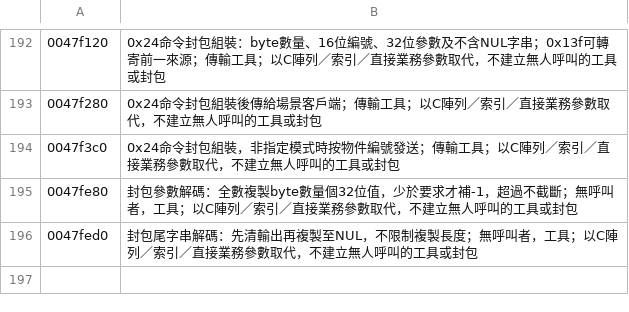
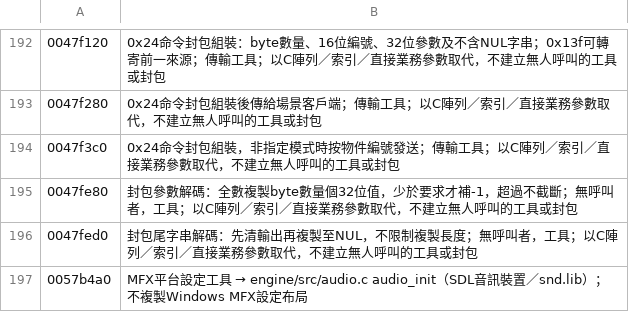
Before and after one commit to chanwunkong/SideTest, a TSV file: QinPort/tools/base_map.tsv, drawn as a sheet; only a part is shown, gaps mark what is left out; the diff names each change by its address in the sheet, - before the commit and + after, or states it on an @@ line.

```diff
--- a/QinPort/tools/base_map.tsv
+++ b/QinPort/tools/base_map.tsv
+row 197: 0057b4a0 | MFX平台設定工具 → engine/src/audio.c audio_init（SDL音訊裝置／snd.lib）；不複製Windows MFX設定布局
```
Also changed, not shown: QinPort/FUNCS.tsv, QinPort/tools/fields.tsv, 3 other files.
